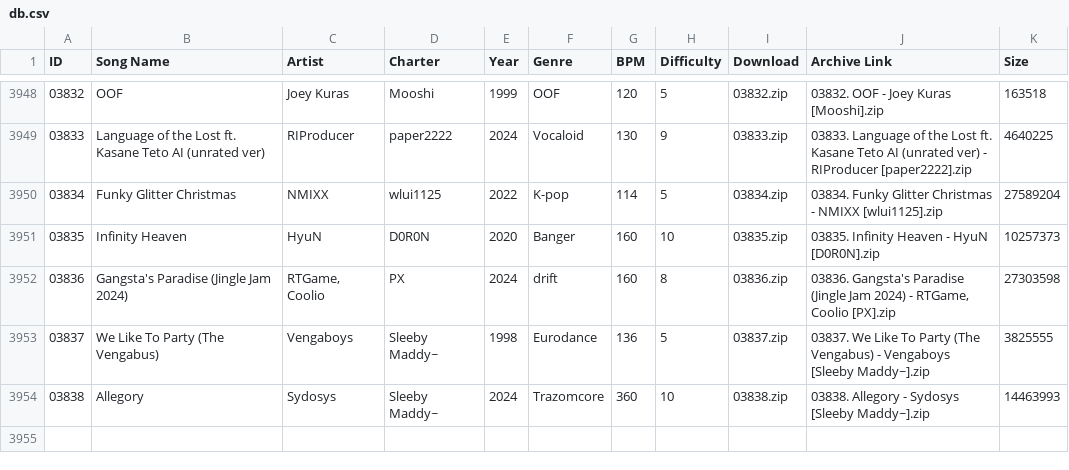
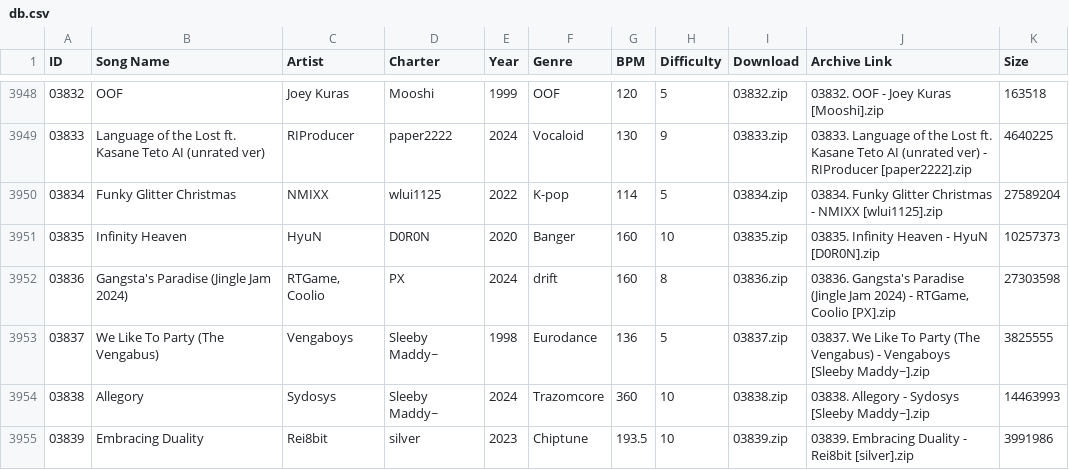
Before and after one commit to tc-mods/TromboneDB, a CSV file: docs/data/db.csv, drawn as a sheet; only a part is shown, gaps mark what is left out; the diff names each change by its address in the sheet, - before the commit and + after, or states it on an @@ line.

```diff
--- a/docs/data/db.csv
+++ b/docs/data/db.csv
+row 3955: 03839 | Embracing Duality | Rei8bit | silver | 2023 | Chiptune | 193.5 | 10 | 03839.zip | 03839. Embracing Duality - Rei8bit [silver].zip | 3991986
```
Also changed, not shown: 2 other files.
